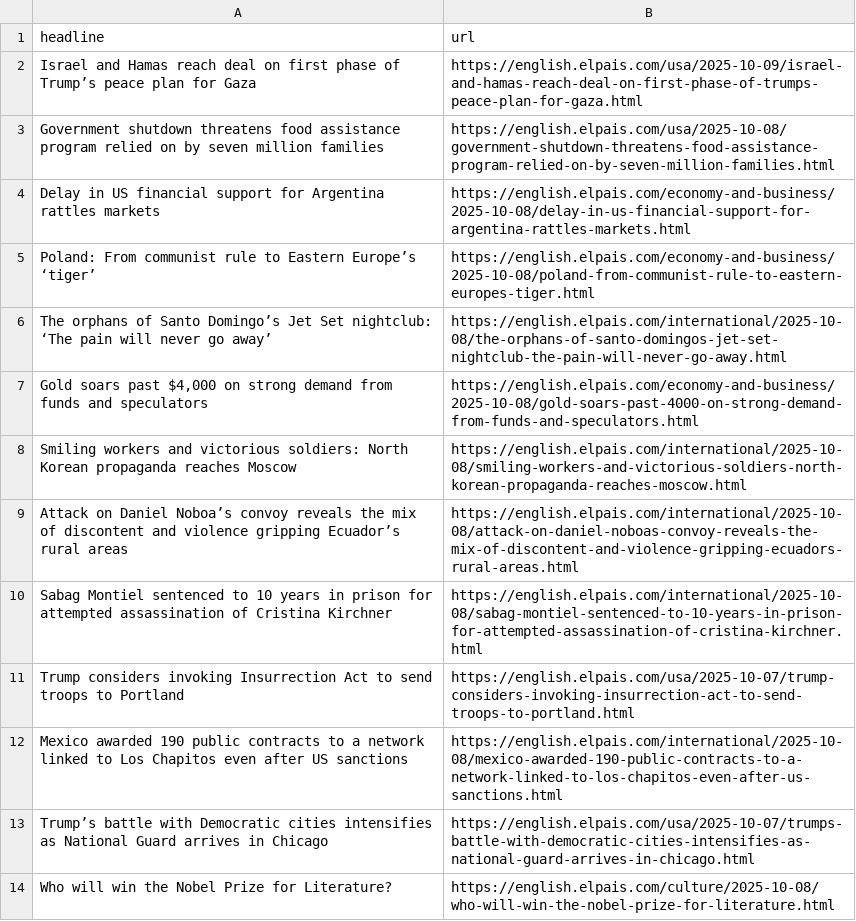
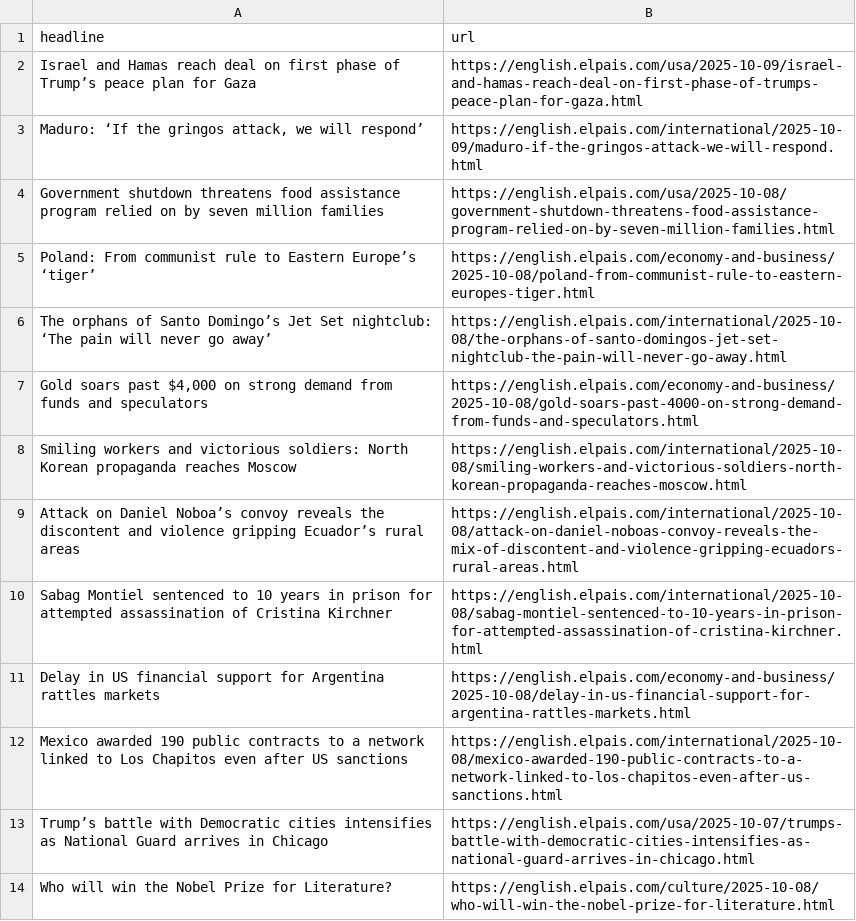
Before and after one commit to rtalabong/el-pais-scraper, a CSV file: headlines.csv, drawn as a sheet; only a part is shown.

```diff
--- a/headlines.csv
+++ b/headlines.csv
@@ -2,4 +2,4 @@ headline,url
 Israel and Hamas reach deal on first phase of Trump’s peace plan for Gaza,https://english.elpais.com/usa/2025-10-09/israel-and-hamas-reach-deal-on-first-phase-of-trumps-peace-plan-for-gaza.html
+"Maduro: ‘If the gringos attack, we will respond’",https://english.elpais.com/international/2025-10-09/maduro-if-the-gringos-attack-we-will-respond.html
 Government shutdown threatens food assistance program relied on by seven million families ,https://english.elpais.com/usa/2025-10-08/government-shutdown-threatens-food-assistance-program-relied-on-by-seven-million-families.html
-Delay in US financial support for Argentina rattles markets,https://english.elpais.com/economy-and-business/2025-10-08/delay-in-us-financial-support-for-argentina-rattles-markets.html
 Poland: From communist rule to Eastern Europe’s ‘tiger’,https://english.elpais.com/economy-and-business/2025-10-08/poland-from-communist-rule-to-eastern-europes-tiger.html
@@ -8,5 +8,5 @@ The orphans of Santo Domingo’s Jet Set nightclub: ‘The pain will never go aw
 Smiling workers and victorious soldiers: North Korean propaganda reaches Moscow,https://english.elpais.com/international/2025-10-08/smiling-workers-and-victorious-soldiers-north-korean-propaganda-reaches-moscow.html
-Attack on Daniel Noboa’s convoy reveals the mix of discontent and violence gripping Ecuador’s rural areas,https://english.elpais.com/international/2025-10-08/attack-on-daniel-noboas-convoy-reveals-the-mix-of-discontent-and-violence-gripping-ecuadors-rural-areas.html
+Attack on Daniel Noboa’s convoy reveals the discontent and violence gripping Ecuador’s rural areas,https://english.elpais.com/international/2025-10-08/attack-on-daniel-noboas-convoy-reveals-the-mix-of-discontent-and-violence-gripping-ecuadors-rural-areas.html
 Sabag Montiel sentenced to 10 years in prison for attempted assassination of Cristina Kirchner,https://english.elpais.com/international/2025-10-08/sabag-montiel-sentenced-to-10-years-in-prison-for-attempted-assassination-of-cristina-kirchner.html
-Trump considers invoking Insurrection Act to send troops to Portland,https://english.elpais.com/usa/2025-10-07/trump-considers-invoking-insurrection-act-to-send-troops-to-portland.html
+Delay in US financial support for Argentina rattles markets,https://english.elpais.com/economy-and-business/2025-10-08/delay-in-us-financial-support-for-argentina-rattles-markets.html
 Mexico awarded 190 public contracts to a network linked to Los Chapitos even after US sanctions,https://english.elpais.com/international/2025-10-08/mexico-awarded-190-public-contracts-to-a-network-linked-to-los-chapitos-even-after-us-sanctions.html
```
